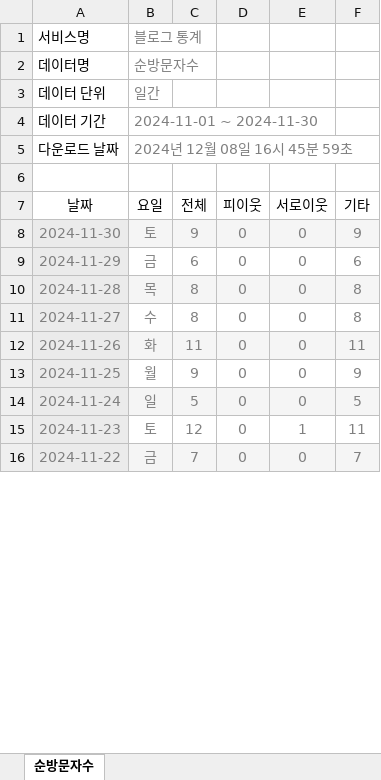
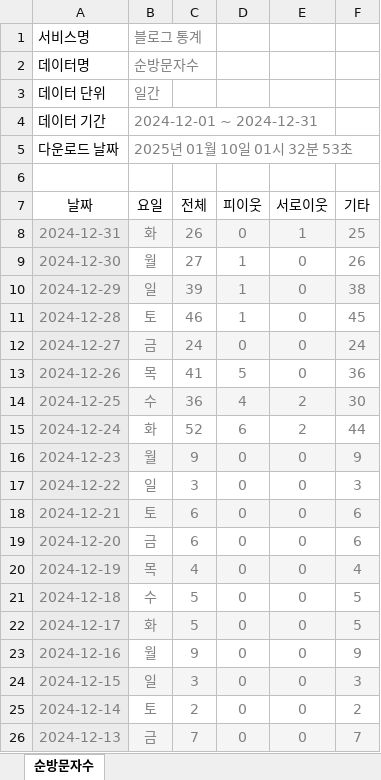
Before and after one commit to SeoulMateKorea24/seoulmate, an Excel workbook: blog/visitors/visit_char.xlsx, sheet 순방문자수, drawn as a sheet; only a part is shown; values as stored, in another font and other column widths than the file's, no borders; removed rows and columns are numbered as before the commit, all else as after; the diff covers the shown part only; the diff names each change by its address in the sheet, - before the commit and + after, or states it on an @@ line.

Commit message:
Add files via upload

```diff
--- a/blog/visitors/visit_char.xlsx (sheet 순방문자수)
+++ b/blog/visitors/visit_char.xlsx (sheet 순방문자수)
-B4 (요일): 2024-11-01 ~ 2024-11-30
+B4 (요일): 2024-12-01 ~ 2024-12-31
-B5 (요일): 2024년 12월 08일 16시 45분 59초
+B5 (요일): 2025년 01월 10일 01시 32분 53초
+row 8: 2024-12-31 | 화 | 26 | 0 | 1 | 25
+row 9: 2024-12-30 | 월 | 27 | 1 | 0 | 26
+row 10: 2024-12-29 | 일 | 39 | 1 | 0 | 38
+row 11: 2024-12-28 | 토 | 46 | 1 | 0 | 45
+row 12: 2024-12-27 | 금 | 24 | 0 | 0 | 24
+row 13: 2024-12-26 | 목 | 41 | 5 | 0 | 36
+row 14: 2024-12-25 | 수 | 36 | 4 | 2 | 30
+row 15: 2024-12-24 | 화 | 52 | 6 | 2 | 44
-A16 (날짜): 2024-11-30
+A16 (날짜): 2024-12-23
-B16 (요일): 토
+B16 (요일): 월
+row 17: 2024-12-22 | 일 | 3 | 0 | 0 | 3
+row 18: 2024-12-21 | 토 | 6 | 0 | 0 | 6
-A19 (날짜): 2024-11-29
+A19 (날짜): 2024-12-20
-A20 (날짜): 2024-11-28
+A20 (날짜): 2024-12-19
-C20 (전체): 8
+C20 (전체): 4
-F20 (기타): 8
+F20 (기타): 4
-A21 (날짜): 2024-11-27
+A21 (날짜): 2024-12-18
-C21 (전체): 8
+C21 (전체): 5
-F21 (기타): 8
+F21 (기타): 5
-A22 (날짜): 2024-11-26
+A22 (날짜): 2024-12-17
-C22 (전체): 11
+C22 (전체): 5
-F22 (기타): 11
+F22 (기타): 5
-A23 (날짜): 2024-11-25
+A23 (날짜): 2024-12-16
-A24 (날짜): 2024-11-24
+A24 (날짜): 2024-12-15
-C24 (전체): 5
+C24 (전체): 3
-F24 (기타): 5
+F24 (기타): 3
-row 15: 2024-11-23 | 토 | 12 | 0 | 1 | 11
+row 25: 2024-12-14 | 토 | 2 | 0 | 0 | 2
-A26 (날짜): 2024-11-22
+A26 (날짜): 2024-12-13
```
Also changed, not shown: 7 added rows, 16 removed rows, 10 edited cells and cell formats elsewhere in this sheet.
